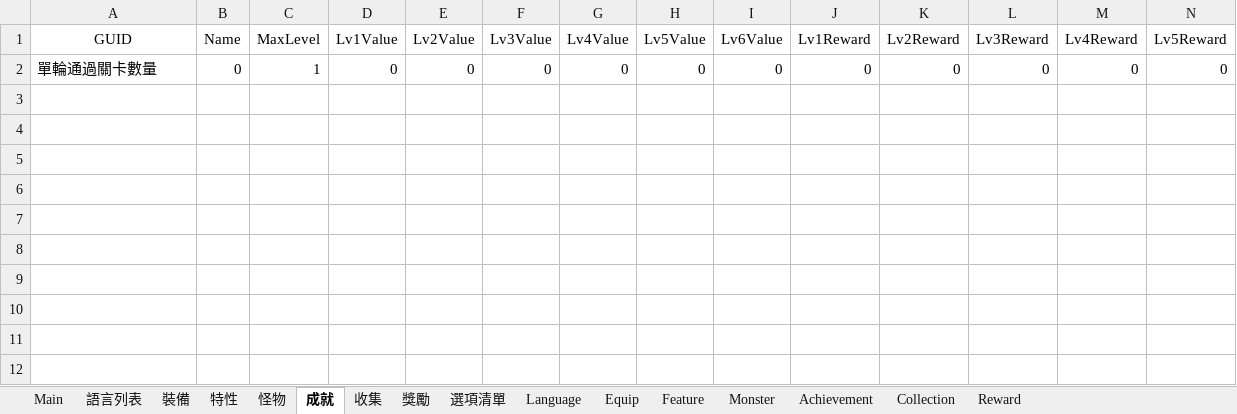
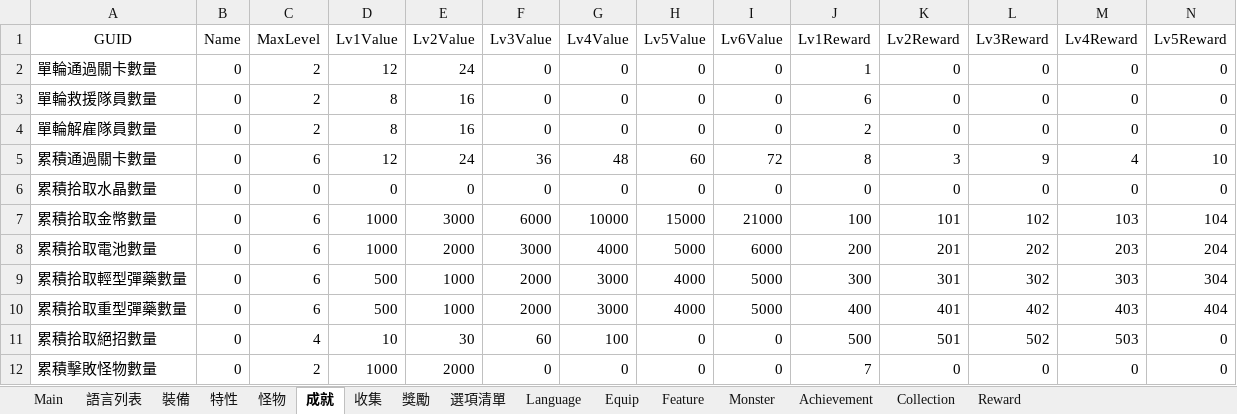
Before and after one commit to yinweli/project_acg, an Excel workbook: Doc/dbf.xlsm, sheet 成就, drawn as a sheet; only a part is shown; values as stored, in another font and other column widths than the file's, no borders; table styles not drawn; rows hold the shown columns only; the diff names each change by its address in the sheet, - before the commit and + after, or states it on an @@ line.

```diff
--- a/Doc/dbf.xlsm (sheet 成就)
+++ b/Doc/dbf.xlsm (sheet 成就)
-C2 (MaxLevel): 1
+C2 (MaxLevel): 2
-D2 (Lv1Value): 0
+D2 (Lv1Value): 12
-E2 (Lv2Value): 0
+E2 (Lv2Value): 24
-J2 (Lv1Reward): 0
+J2 (Lv1Reward): 1
+row 3: 單輪救援隊員數量 | 0 | 2 | 8 | 16 | 0 | 0 | 0 | 0 | 6 | 0 | 0 | 0 | 0
+row 4: 單輪解雇隊員數量 | 0 | 2 | 8 | 16 | 0 | 0 | 0 | 0 | 2 | 0 | 0 | 0 | 0
+row 5: 累積通過關卡數量 | 0 | 6 | 12 | 24 | 36 | 48 | 60 | 72 | 8 | 3 | 9 | 4 | 10
+row 6: 累積拾取水晶數量 | 0 | 0 | 0 | 0 | 0 | 0 | 0 | 0 | 0 | 0 | 0 | 0 | 0
+row 7: 累積拾取金幣數量 | 0 | 6 | 1000 | 3000 | 6000 | 10000 | 15000 | 21000 | 100 | 101 | 102 | 103 | 104
+row 8: 累積拾取電池數量 | 0 | 6 | 1000 | 2000 | 3000 | 4000 | 5000 | 6000 | 200 | 201 | 202 | 203 | 204
+row 9: 累積拾取輕型彈藥數量 | 0 | 6 | 500 | 1000 | 2000 | 3000 | 4000 | 5000 | 300 | 301 | 302 | 303 | 304
+row 10: 累積拾取重型彈藥數量 | 0 | 6 | 500 | 1000 | 2000 | 3000 | 4000 | 5000 | 400 | 401 | 402 | 403 | 404
+row 11: 累積拾取絕招數量 | 0 | 4 | 10 | 30 | 60 | 100 | 0 | 0 | 500 | 501 | 502 | 503 | 0
+row 12: 累積擊敗怪物數量 | 0 | 2 | 1000 | 2000 | 0 | 0 | 0 | 0 | 7 | 0 | 0 | 0 | 0
```
Also changed, not shown: sheet 獎勵, sheet Reward, sheet Achievement, sheet 收集, sheet Collection, 5 other files.
